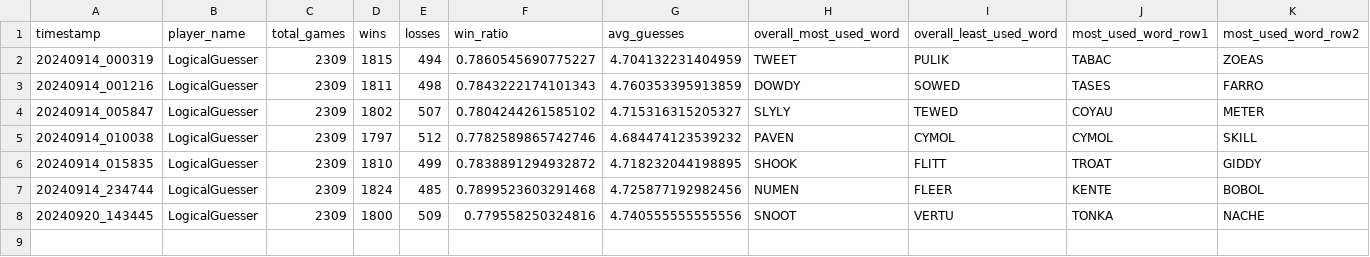
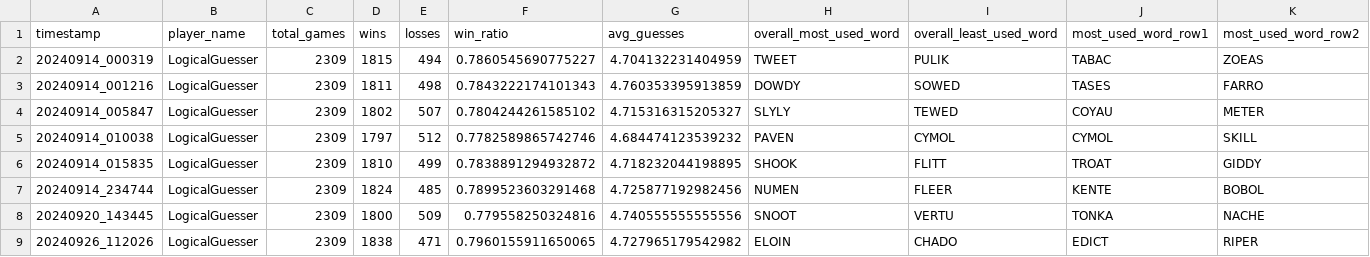
Before and after one commit to utmittal/wordle-strategies, a CSV file: player_scores/LogicalGuesser.csv, drawn as a sheet; only a part is shown; rows hold the shown columns only; the diff names each change by its address in the sheet, - before the commit and + after, or states it on an @@ line.

```diff
--- a/player_scores/LogicalGuesser.csv
+++ b/player_scores/LogicalGuesser.csv
+row 9: 20240926_112026 | LogicalGuesser | 2309 | 1838 | 471 | 0.7960155911650065 | 4.727965179542982 | ELOIN | CHADO | EDICT | RIPER
```
Also changed, not shown: player_scores/RandomGuesser.csv, 2 other files.
